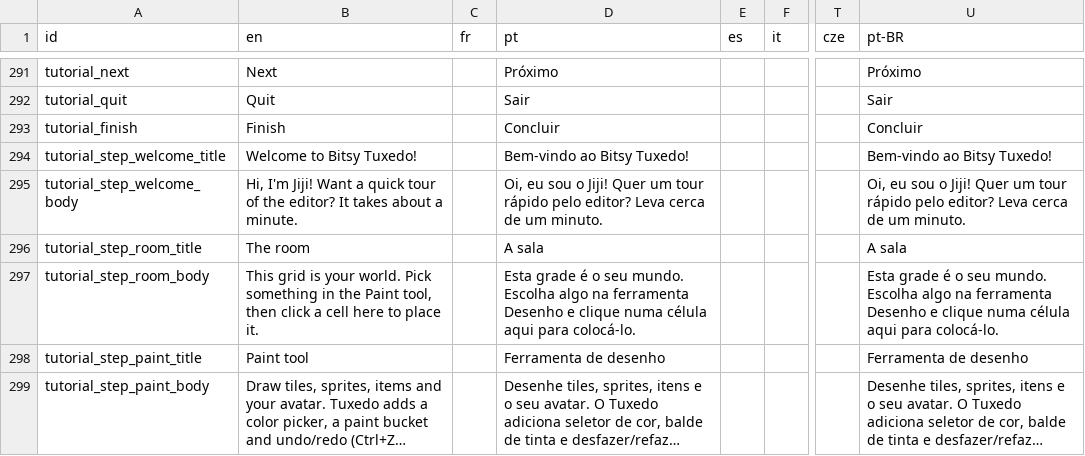
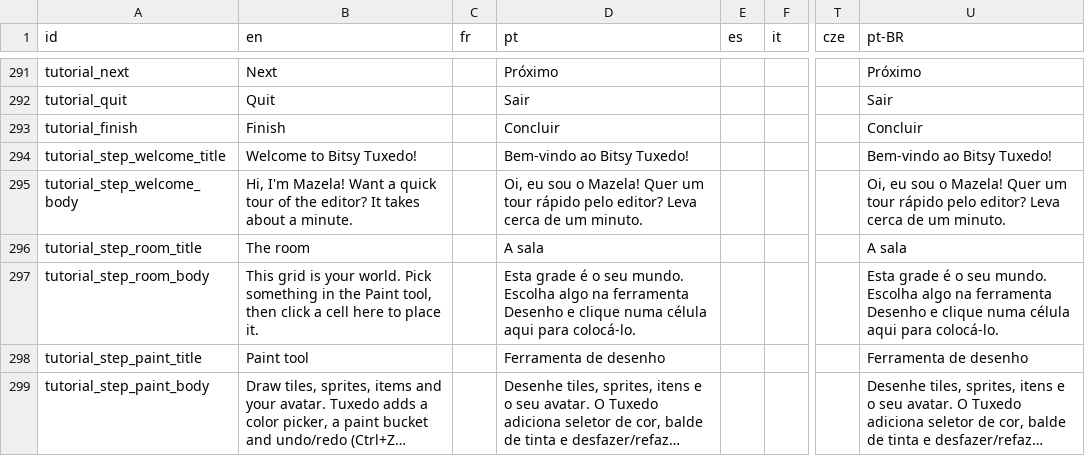
Before and after one commit to FORJAGame/bitsy-tuxedo, a TSV file: dev/resources/localization.tsv, drawn as a sheet; only a part is shown, gaps mark what is left out; long unchanged cells end in …; the diff names each change by its address in the sheet, - before the commit and + after, or states it on an @@ line.

Commit message:
feat: is this MAZELA????

```diff
--- a/dev/resources/localization.tsv
+++ b/dev/resources/localization.tsv
-B295 (en): Hi, I'm Jiji! Want a…
+B295 (en): Hi, I'm Mazela! Want a…
-D295 (pt): …sou o Jiji! Quer um…
+D295 (pt): …sou o Mazela! Quer um…
-U295 (pt-BR): …sou o Jiji! Quer um…
+U295 (pt-BR): …sou o Mazela! Quer um…
```
Also changed, not shown: 4 other files.
